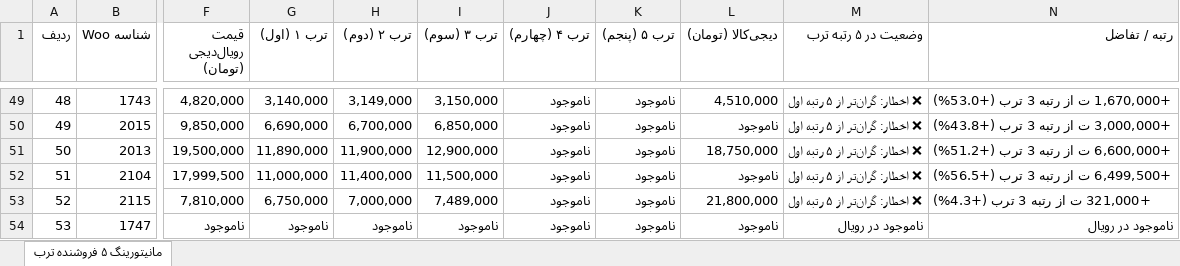
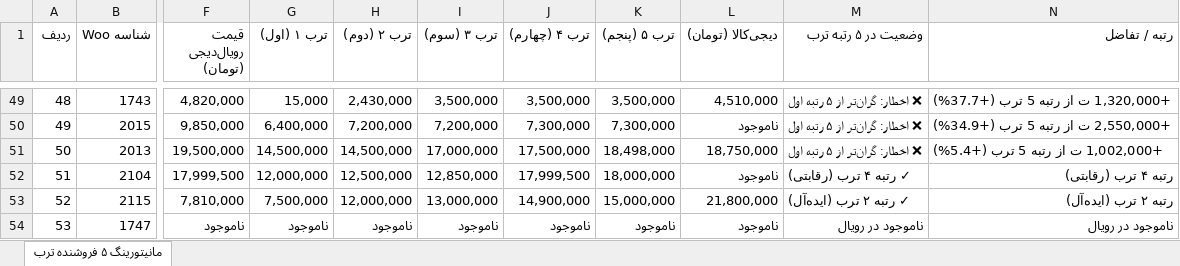
Before and after one commit to pouria-maleki/price-monitor, an Excel workbook: data/گزارش_انبار_قیمت_به_روز.xlsx, sheet مانیتورینگ ۵ فروشنده ترب, drawn as a sheet; only a part is shown, gaps mark what is left out; values as stored, in another font and other column widths than the file's, no cell formats; the diff covers the shown part only; the diff names each change by its address in the sheet, - before the commit and + after, or states it on an @@ line.

```diff
--- a/data/گزارش_انبار_قیمت_به_روز.xlsx (sheet مانیتورینگ ۵ فروشنده ترب)
+++ b/data/گزارش_انبار_قیمت_به_روز.xlsx (sheet مانیتورینگ ۵ فروشنده ترب)
-G49 (ترب ۱ (اول)): 3,140,000
+G49 (ترب ۱ (اول)): 15,000
-H49 (ترب ۲ (دوم)): 3,149,000
+H49 (ترب ۲ (دوم)): 2,430,000
-I49 (ترب ۳ (سوم)): 3,150,000
+I49 (ترب ۳ (سوم)): 3,500,000
-J49 (ترب ۴ (چهارم)): ناموجود
+J49 (ترب ۴ (چهارم)): 3,500,000
-K49 (ترب ۵ (پنجم)): ناموجود
+K49 (ترب ۵ (پنجم)): 3,500,000
-N49 (رتبه / تفاضل): +1,670,000 ت از رتبه 3 ترب (+53.0%)
+N49 (رتبه / تفاضل): +1,320,000 ت از رتبه 5 ترب (+37.7%)
-G50 (ترب ۱ (اول)): 6,690,000
+G50 (ترب ۱ (اول)): 6,400,000
-H50 (ترب ۲ (دوم)): 6,700,000
+H50 (ترب ۲ (دوم)): 7,200,000
-I50 (ترب ۳ (سوم)): 6,850,000
+I50 (ترب ۳ (سوم)): 7,200,000
-J50 (ترب ۴ (چهارم)): ناموجود
+J50 (ترب ۴ (چهارم)): 7,300,000
-K50 (ترب ۵ (پنجم)): ناموجود
+K50 (ترب ۵ (پنجم)): 7,300,000
-N50 (رتبه / تفاضل): +3,000,000 ت از رتبه 3 ترب (+43.8%)
+N50 (رتبه / تفاضل): +2,550,000 ت از رتبه 5 ترب (+34.9%)
-G51 (ترب ۱ (اول)): 11,890,000
+G51 (ترب ۱ (اول)): 14,500,000
-H51 (ترب ۲ (دوم)): 11,900,000
+H51 (ترب ۲ (دوم)): 14,500,000
-I51 (ترب ۳ (سوم)): 12,900,000
+I51 (ترب ۳ (سوم)): 17,000,000
-J51 (ترب ۴ (چهارم)): ناموجود
+J51 (ترب ۴ (چهارم)): 17,500,000
-K51 (ترب ۵ (پنجم)): ناموجود
+K51 (ترب ۵ (پنجم)): 18,498,000
-N51 (رتبه / تفاضل): +6,600,000 ت از رتبه 3 ترب (+51.2%)
+N51 (رتبه / تفاضل): +1,002,000 ت از رتبه 5 ترب (+5.4%)
-G52 (ترب ۱ (اول)): 11,000,000
+G52 (ترب ۱ (اول)): 12,000,000
-H52 (ترب ۲ (دوم)): 11,400,000
+H52 (ترب ۲ (دوم)): 12,500,000
-I52 (ترب ۳ (سوم)): 11,500,000
+I52 (ترب ۳ (سوم)): 12,850,000
-J52 (ترب ۴ (چهارم)): ناموجود
+J52 (ترب ۴ (چهارم)): 17,999,500
-K52 (ترب ۵ (پنجم)): ناموجود
+K52 (ترب ۵ (پنجم)): 18,000,000
-M52 (وضعیت در ۵ رتبه ترب): ❌ اخطار: گران‌تر از ۵ رتبه اول
+M52 (وضعیت در ۵ رتبه ترب): ✓ رتبه ۴ ترب (رقابتی)
-N52 (رتبه / تفاضل): +6,499,500 ت از رتبه 3 ترب (+56.5%)
+N52 (رتبه / تفاضل): رتبه ۴ ترب (رقابتی)
-G53 (ترب ۱ (اول)): 6,750,000
+G53 (ترب ۱ (اول)): 7,500,000
-H53 (ترب ۲ (دوم)): 7,000,000
+H53 (ترب ۲ (دوم)): 12,000,000
-I53 (ترب ۳ (سوم)): 7,489,000
+I53 (ترب ۳ (سوم)): 13,000,000
-J53 (ترب ۴ (چهارم)): ناموجود
+J53 (ترب ۴ (چهارم)): 14,900,000
-K53 (ترب ۵ (پنجم)): ناموجود
+K53 (ترب ۵ (پنجم)): 15,000,000
-M53 (وضعیت در ۵ رتبه ترب): ❌ اخطار: گران‌تر از ۵ رتبه اول
+M53 (وضعیت در ۵ رتبه ترب): ✓ رتبه ۲ ترب (ایده‌آل)
-N53 (رتبه / تفاضل): +321,000 ت از رتبه 3 ترب (+4.3%)
+N53 (رتبه / تفاضل): رتبه ۲ ترب (ایده‌آل)
```
Also changed, not shown: 98 edited cells elsewhere in this sheet, cell formats, frontend/public/data/گزارش_انبار_قیمت_به_روز.xlsx, گزارش_انبار_قیمت_به_روز.xlsx, 4 other files.
